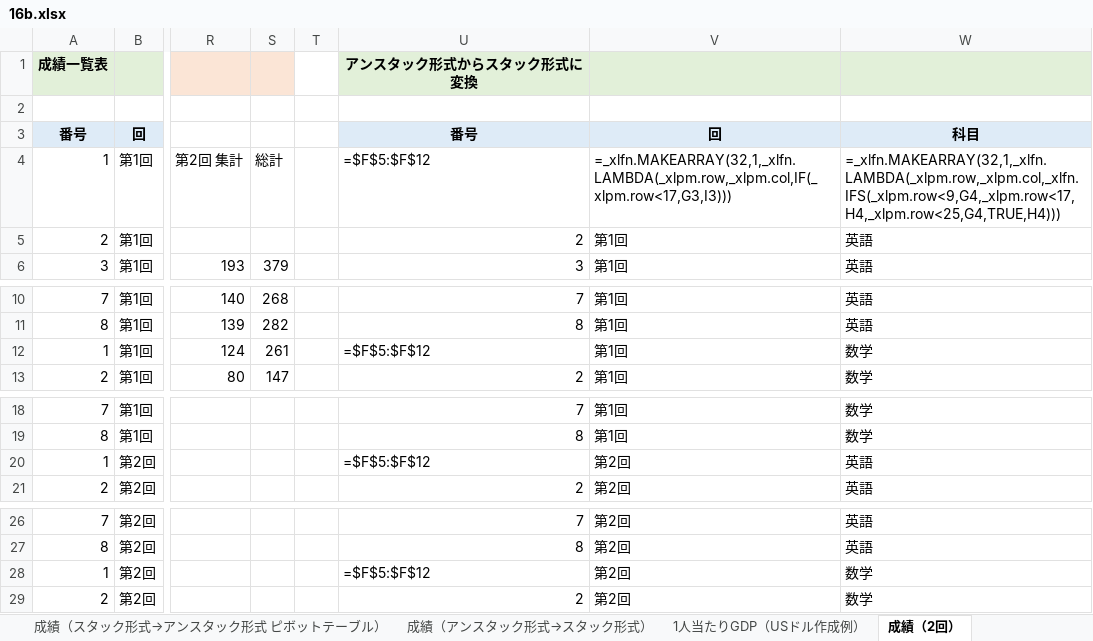
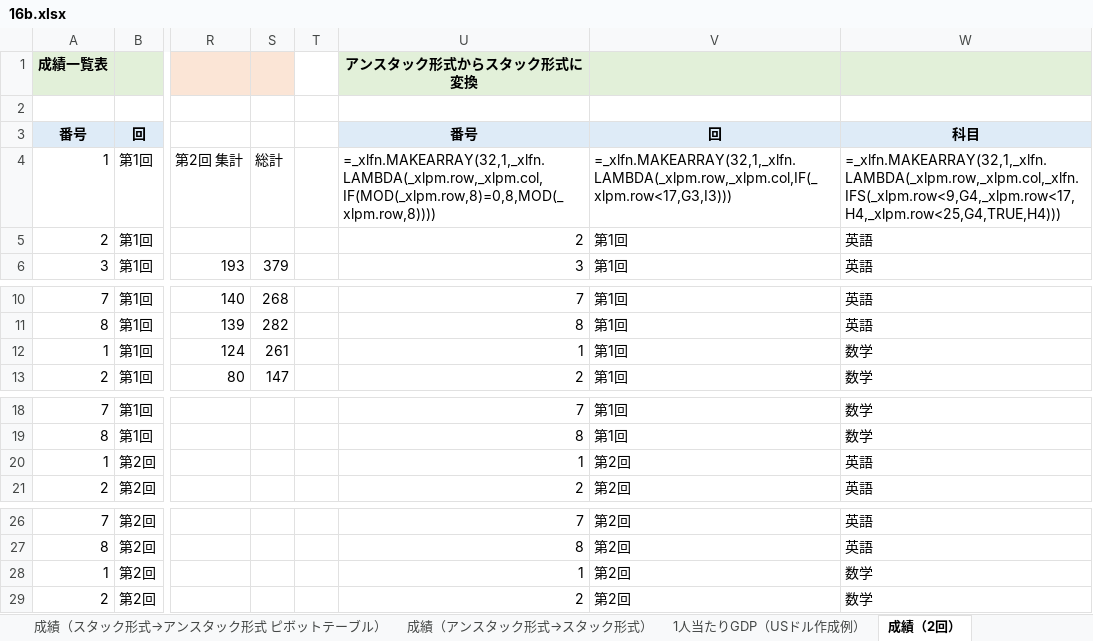
Before and after one commit to Gessys/data_analysis, an Excel workbook: 16b.xlsx, sheet 成績（2回）, drawn as a sheet; only a part is shown, gaps mark what is left out; values as stored, in another font and other column widths than the file's, no borders; formulas are shown in place of their values; the diff names each change by its address in the sheet, - before the commit and + after, or states it on an @@ line.

```diff
--- a/16b.xlsx (sheet 成績（2回）)
+++ b/16b.xlsx (sheet 成績（2回）)
-U4: =$F$5:$F$12
+U4: =_xlfn.MAKEARRAY(32,1,_xlfn.LAMBDA(_xlpm.row,_xlpm.col,IF(MOD(_xlpm.row,8)=0,8,MOD(_xlpm.row,8))))
-U12: =$F$5:$F$12
+U12: 1
-U20: =$F$5:$F$12
+U20: 1
-U28: =$F$5:$F$12
+U28: 1
```
Also changed, not shown: sheet 成績（スタック形式→アンスタック形式）, other sheet tabs.
